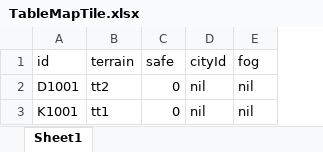
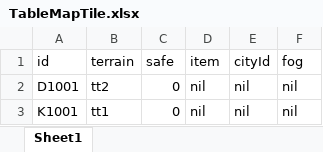
Before and after one commit to fancyblock/EAM, an Excel workbook: UniPrj/EAM/Assets/GameSettings~/TableMapTile.xlsx, sheet Sheet1, drawn as a sheet; values as stored, in another font and other column widths than the file's, no borders; the diff names each change by its address in the sheet, - before the commit and + after, or states it on an @@ line.

Commit message:
add new table

```diff
--- a/UniPrj/EAM/Assets/GameSettings~/TableMapTile.xlsx (sheet Sheet1)
+++ b/UniPrj/EAM/Assets/GameSettings~/TableMapTile.xlsx (sheet Sheet1)
+column D (item), rows 2-3: nil | nil
```
Also changed, not shown: 4 other files.
